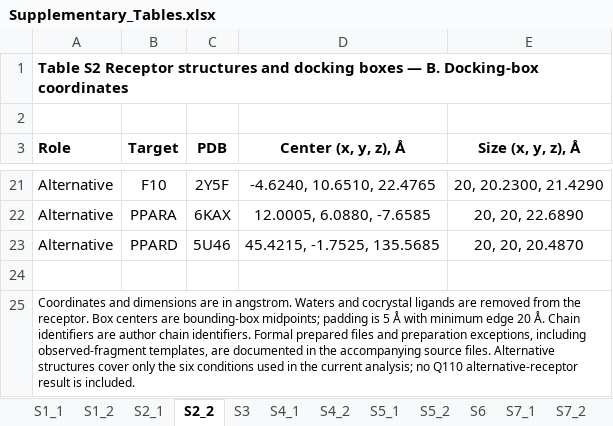
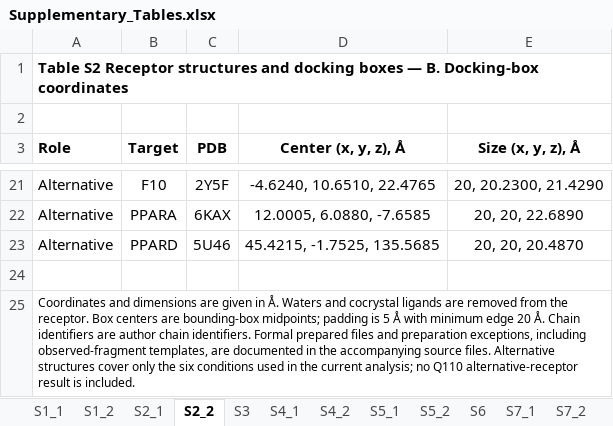
Before and after one commit to 1280602962-debug/gwj260531, an Excel workbook: Dual_Target_Docking/submission/Molecular_Diversity/Tables/Supplementary_Tables.xlsx, sheet S2_2, drawn as a sheet; only a part is shown, gaps mark what is left out; values as stored, in another font and other column widths than the file's, no borders; the diff names each change by its address in the sheet, - before the commit and + after, or states it on an @@ line.

Commit message:
Correct publication wording and synchronize figure/table exports
Fix angstrom units, Jobs/Modes definitions and CAP5 wording; clarify the zero-difference display category in Figure 8 and Table S9; correct the main workbook cross-reference to Table S9. Synchronize editable workbooks, captions, standalone exports and combined review PDFs.

Validation: 3,802 workbook cells checked; no numeric or formula changes; affected SVG/Markdown numeric tokens unchanged; 21 figure pages and 31 table pages; affected layouts visually checked. Scientific inputs and current numbering preserved.

```diff
--- a/Dual_Target_Docking/submission/Molecular_Diversity/Tables/Supplementary_Tables.xlsx (sheet S2_2)
+++ b/Dual_Target_Docking/submission/Molecular_Diversity/Tables/Supplementary_Tables.xlsx (sheet S2_2)
-A25 (Role): …dimensions are in angstrom. Waters and…
+A25 (Role): …dimensions are given in Å. Waters and…
```
Also changed, not shown: sheet S9_3, sheet S9_4, sheet S8_2, sheet S8_3, sheet S8_1, sheet S8_4, 4 more sheets, Dual_Target_Docking/submission/Molecular_Diversity/Tables/Main_Tables.xlsx, 26 other files.
